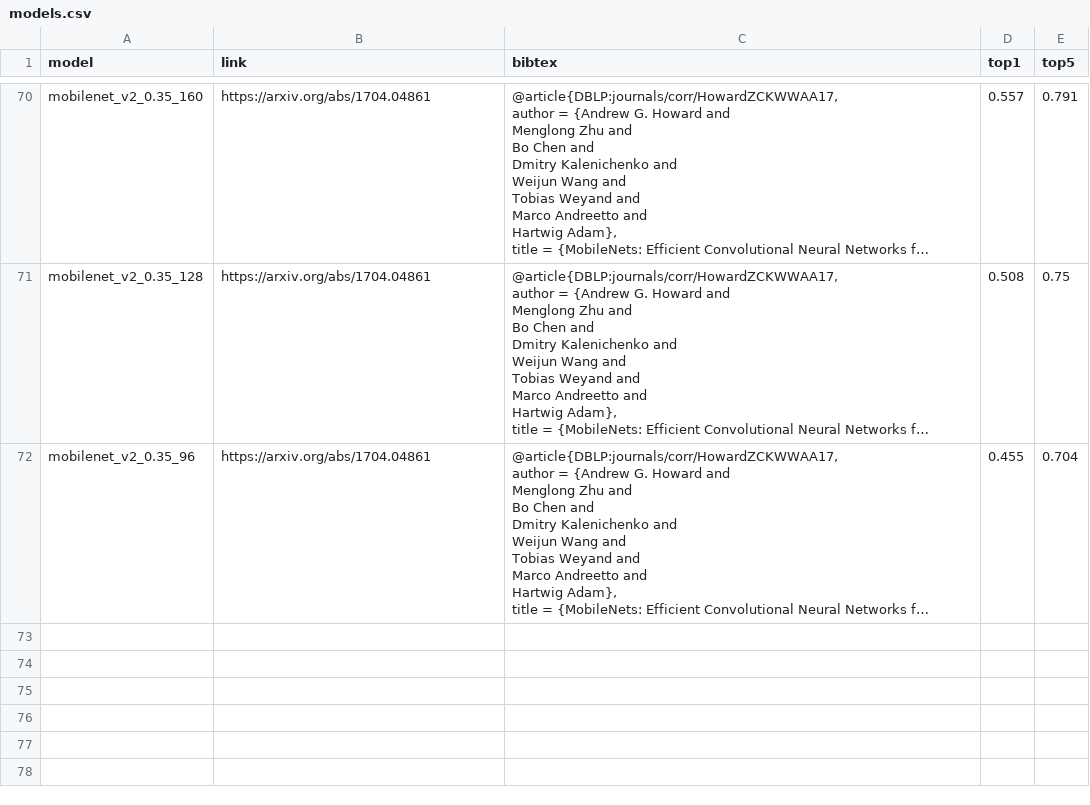
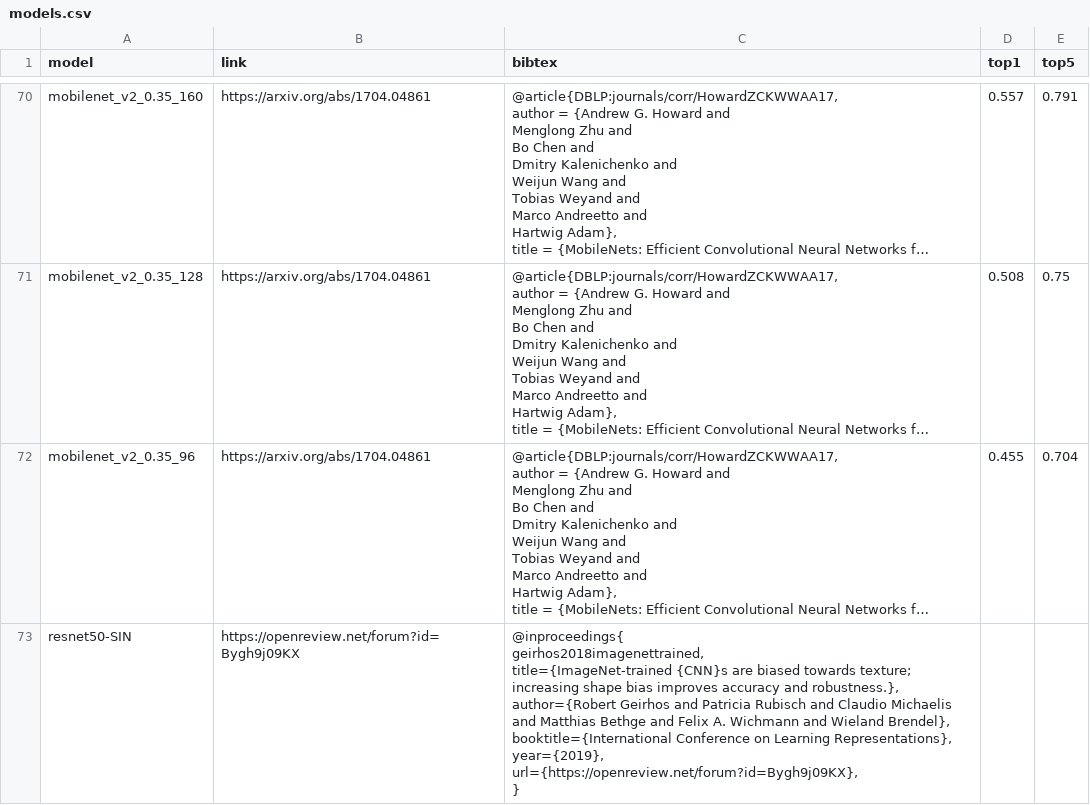
Before and after one commit to brain-score/candidate_models, a CSV file: candidate_models/base_models/models.csv, drawn as a sheet; only a part is shown, gaps mark what is left out; long unchanged cells end in …; ↵ is a line break in a cell; the diff names each change by its address in the sheet, - before the commit and + after, or states it on an @@ line.

Commit message:
add resnet50 trained on stylized ImageNet

```diff
--- a/candidate_models/base_models/models.csv
+++ b/candidate_models/base_models/models.csv
+row 73: resnet50-SIN | https://openreview.net/forum?id=Bygh9j09KX | @inproceedings{ ↵ geirhos2018imagenettrained, ↵ title={ImageNet-trained {CNN}s are biased towards texture; increasing shape bias improves accuracy and robustness.}, ↵ author={Robert Geirhos and Patricia Rubisch and Claudio Michaelis and Matthias Bethge and Felix A. Wichmann and Wieland Brendel}, ↵ booktitle={International Conference on Learning Representations}, ↵ year={2019}, ↵ url={https://openreview.net/forum?id=Bygh9j09KX}, ↵ }
```
Also changed, not shown: 4 other files.
